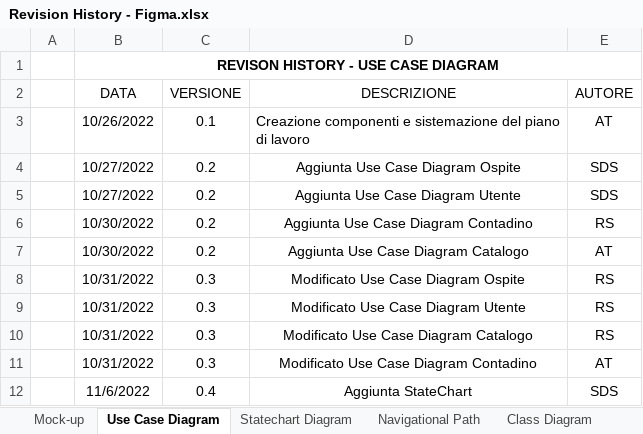
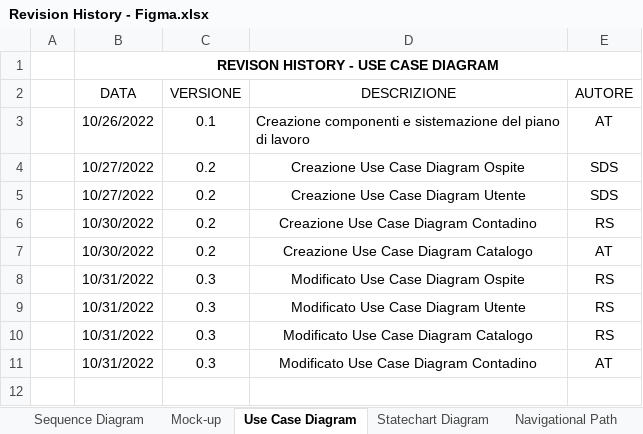
Before and after one commit to a-ture/WoodLot, an Excel workbook: Documenti di Progetto/Revision History - Figma.xlsx, sheet Use Case Diagram, drawn as a sheet; values as stored, in another font and other column widths than the file's, no borders; table styles not drawn; the diff names each change by its address in the sheet, - before the commit and + after, or states it on an @@ line.

```diff
--- a/Documenti di Progetto/Revision History - Figma.xlsx (sheet Use Case Diagram)
+++ b/Documenti di Progetto/Revision History - Figma.xlsx (sheet Use Case Diagram)
+sheet tab: Sequence Diagram
-D4 (DESCRIZIONE): Aggiunta Use Case Diagram Ospite
+D4 (DESCRIZIONE): Creazione Use Case Diagram Ospite
-D5 (DESCRIZIONE): Aggiunta Use Case Diagram Utente
+D5 (DESCRIZIONE): Creazione Use Case Diagram Utente
-D6 (DESCRIZIONE): Aggiunta Use Case Diagram Contadino
+D6 (DESCRIZIONE): Creazione Use Case Diagram Contadino
-D7 (DESCRIZIONE): Aggiunta Use Case Diagram Catalogo
+D7 (DESCRIZIONE): Creazione Use Case Diagram Catalogo
-row 12:  | 11/6/2022 | 0.4 | Aggiunta StateChart | SDS
```
Also changed, not shown: sheet Statechart Diagram, sheet Mock-up, sheet Navigational Path, sheet Class Diagram.
